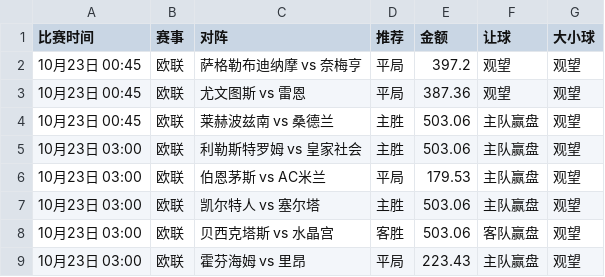
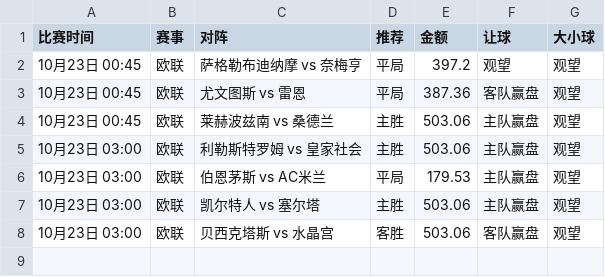
Before and after one commit to kejiqun/epl-prediction, a CSV file: daily_jczq_picks.csv, drawn as a sheet.

```diff
--- a/daily_jczq_picks.csv
+++ b/daily_jczq_picks.csv
@@ -2,3 +2,3 @@
 10月23日 00:45,欧联,萨格勒布迪纳摩 vs 奈梅亨,平局,397.2,观望,观望
-10月23日 00:45,欧联,尤文图斯 vs 雷恩,平局,387.36,观望,观望
+10月23日 00:45,欧联,尤文图斯 vs 雷恩,平局,387.36,客队赢盘,观望
 10月23日 00:45,欧联,莱赫波兹南 vs 桑德兰,主胜,503.06,主队赢盘,观望
@@ -8,2 +8 @@
 10月23日 03:00,欧联,贝西克塔斯 vs 水晶宫,客胜,503.06,客队赢盘,观望
-10月23日 03:00,欧联,霍芬海姆 vs 里昂,平局,223.43,主队赢盘,观望
```
Also changed, not shown: predictions_log.csv, real_odds.csv, 8 other files.
